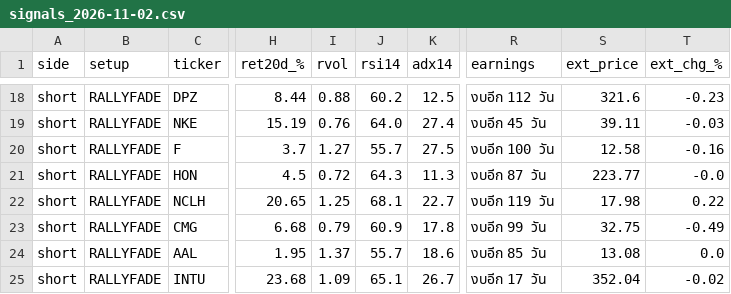
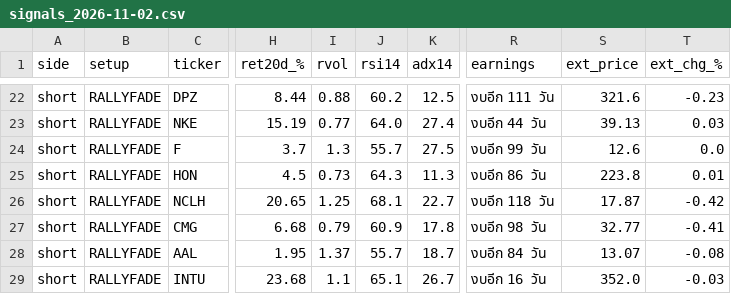
Before and after one commit to AmsteelX/Market-Scanner2, a CSV file: reports/signals_2026-11-02.csv, drawn as a sheet; only a part is shown, gaps mark what is left out; addresses are those after the commit; the diff covers the shown part only; the diff names each change by its address in the sheet, - before the commit and + after, or states it on an @@ line.

```diff
--- a/reports/signals_2026-11-02.csv
+++ b/reports/signals_2026-11-02.csv
-R22 (earnings): งบอีก 112 วัน
+R22 (earnings): งบอีก 111 วัน
-I23 (rvol): 0.76
+I23 (rvol): 0.77
-R23 (earnings): งบอีก 45 วัน
+R23 (earnings): งบอีก 44 วัน
-S23 (ext_price): 39.11
+S23 (ext_price): 39.13
-T23 (ext_chg_%): -0.03
+T23 (ext_chg_%): 0.03
-I24 (rvol): 1.27
+I24 (rvol): 1.3
-R24 (earnings): งบอีก 100 วัน
+R24 (earnings): งบอีก 99 วัน
-S24 (ext_price): 12.58
+S24 (ext_price): 12.6
-T24 (ext_chg_%): -0.16
+T24 (ext_chg_%): 0.0
-I25 (rvol): 0.72
+I25 (rvol): 0.73
-R25 (earnings): งบอีก 87 วัน
+R25 (earnings): งบอีก 86 วัน
-S25 (ext_price): 223.77
+S25 (ext_price): 223.8
-T25 (ext_chg_%): -0.0
+T25 (ext_chg_%): 0.01
-R26 (earnings): งบอีก 119 วัน
+R26 (earnings): งบอีก 118 วัน
-S26 (ext_price): 17.98
+S26 (ext_price): 17.87
-T26 (ext_chg_%): 0.22
+T26 (ext_chg_%): -0.42
-R27 (earnings): งบอีก 99 วัน
+R27 (earnings): งบอีก 98 วัน
-S27 (ext_price): 32.75
+S27 (ext_price): 32.77
-T27 (ext_chg_%): -0.49
+T27 (ext_chg_%): -0.41
-K28 (adx14): 18.6
+K28 (adx14): 18.7
-R28 (earnings): งบอีก 85 วัน
+R28 (earnings): งบอีก 84 วัน
-S28 (ext_price): 13.08
+S28 (ext_price): 13.07
-T28 (ext_chg_%): 0.0
+T28 (ext_chg_%): -0.08
-I29 (rvol): 1.09
+I29 (rvol): 1.1
-R29 (earnings): งบอีก 17 วัน
+R29 (earnings): งบอีก 16 วัน
-S29 (ext_price): 352.04
+S29 (ext_price): 352.0
-T29 (ext_chg_%): -0.02
+T29 (ext_chg_%): -0.03
```
Also changed, not shown: 4 added rows and 58 edited cells elsewhere in this file, 3 other files.
